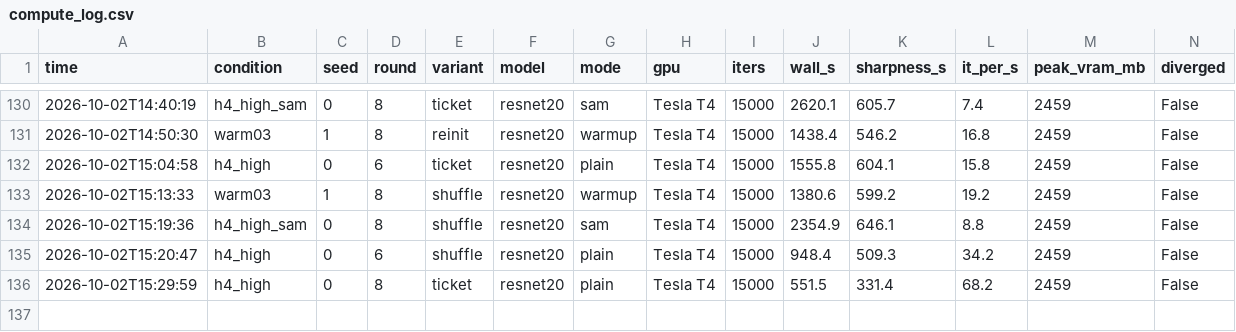
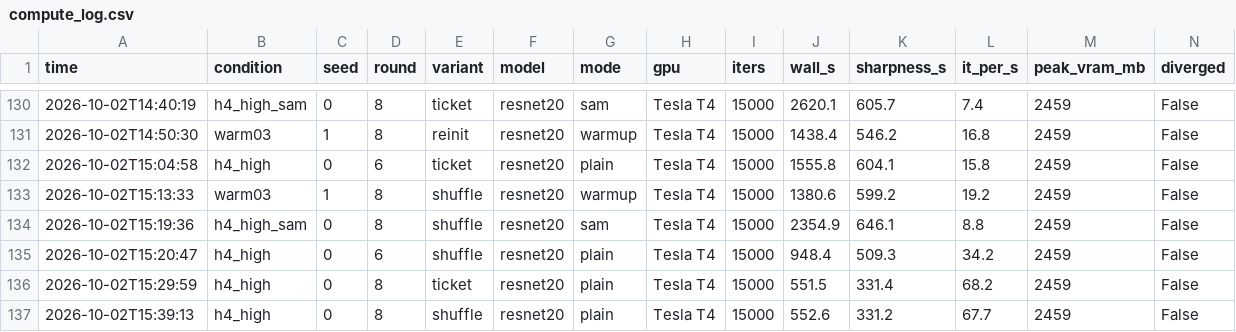
Before and after one commit to kneat2448/LTH-ML-final, a CSV file: results/compute_log.csv, drawn as a sheet; only a part is shown, gaps mark what is left out; the diff names each change by its address in the sheet, - before the commit and + after, or states it on an @@ line.

```diff
--- a/results/compute_log.csv
+++ b/results/compute_log.csv
+row 137: 2026-10-02T15:39:13 | h4_high | 0 | 8 | shuffle | resnet20 | plain | Tesla T4 | 15000 | 552.6 | 331.2 | 67.7 | 2459 | False
```
Also changed, not shown: 2 other files.
